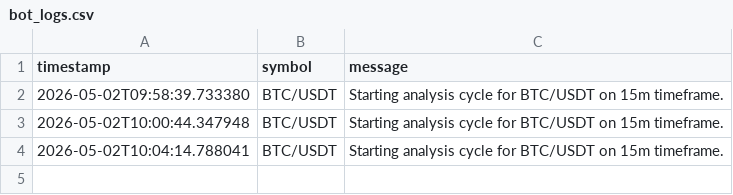
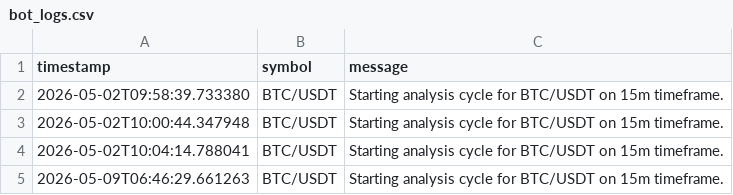
Before and after one commit to omsiavinash/smart-money-concepts, a CSV file: data/bot_logs.csv, drawn as a sheet.

```diff
--- a/data/bot_logs.csv
+++ b/data/bot_logs.csv
@@ -4 +4,2 @@ timestamp,symbol,message
 2026-05-02T10:04:14.788041,BTC/USDT,Starting analysis cycle for BTC/USDT on 15m timeframe.
+2026-05-09T06:46:29.661263,BTC/USDT,Starting analysis cycle for BTC/USDT on 15m timeframe.
```
Also changed, not shown: 3 other files.
